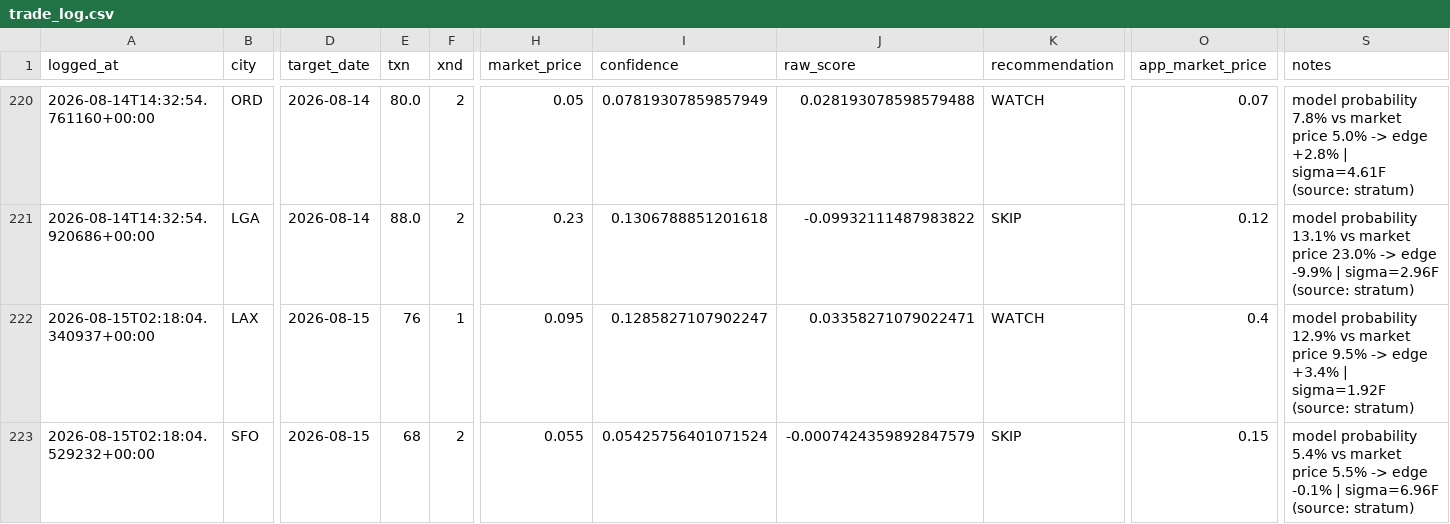
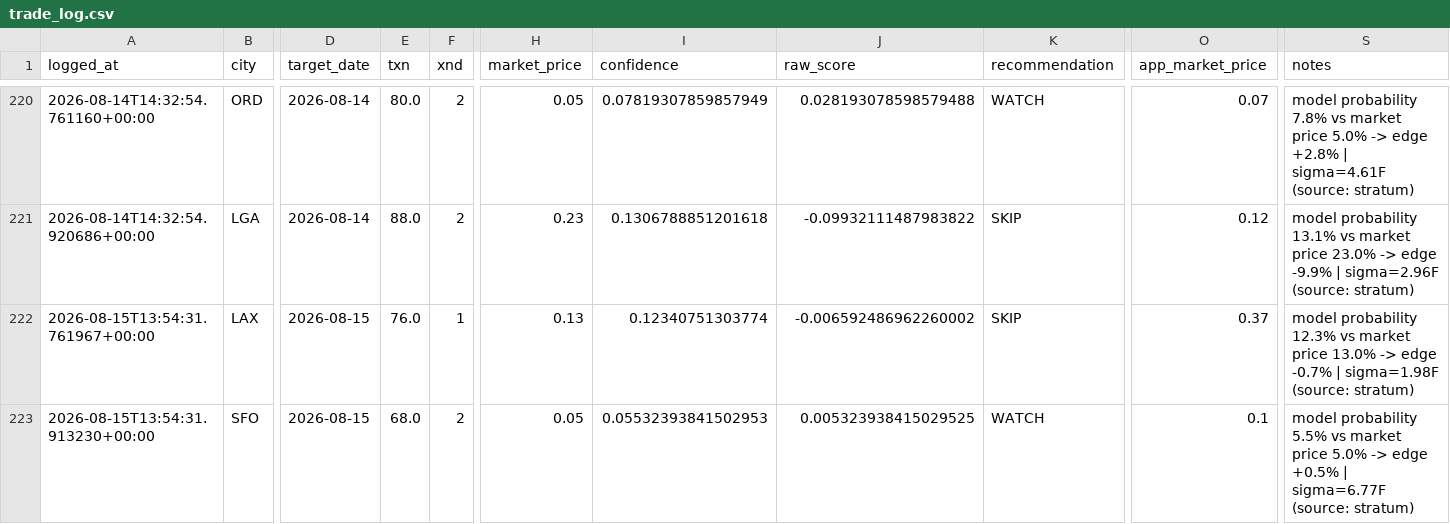
Before and after one commit to sso233x/weather-bot, a CSV file: trade_log.csv, drawn as a sheet; only a part is shown, gaps mark what is left out; the diff covers the shown part only; the diff names each change by its address in the sheet, - before the commit and + after, or states it on an @@ line.

```diff
--- a/trade_log.csv
+++ b/trade_log.csv
-A222 (logged_at): 2026-08-15T02:18:04.340937+00:00
+A222 (logged_at): 2026-08-15T13:54:31.761967+00:00
-E222 (txn): 76
+E222 (txn): 76.0
-H222 (market_price): 0.095
+H222 (market_price): 0.13
-I222 (confidence): 0.1285827107902247
+I222 (confidence): 0.12340751303774
-J222 (raw_score): 0.03358271079022471
+J222 (raw_score): -0.006592486962260002
-K222 (recommendation): WATCH
+K222 (recommendation): SKIP
-O222 (app_market_price): 0.4
+O222 (app_market_price): 0.37
-S222 (notes): model probability 12.9% vs market price 9.5% -> edge +3.4% | sigma=1.92F (source: stratum)
+S222 (notes): model probability 12.3% vs market price 13.0% -> edge -0.7% | sigma=1.98F (source: stratum)
-A223 (logged_at): 2026-08-15T02:18:04.529232+00:00
+A223 (logged_at): 2026-08-15T13:54:31.913230+00:00
-E223 (txn): 68
+E223 (txn): 68.0
-H223 (market_price): 0.055
+H223 (market_price): 0.05
-I223 (confidence): 0.05425756401071524
+I223 (confidence): 0.05532393841502953
-J223 (raw_score): -0.0007424359892847579
+J223 (raw_score): 0.005323938415029525
-K223 (recommendation): SKIP
+K223 (recommendation): WATCH
-O223 (app_market_price): 0.15
+O223 (app_market_price): 0.1
-S223 (notes): model probability 5.4% vs market price 5.5% -> edge -0.1% | sigma=6.96F (source: stratum)
+S223 (notes): model probability 5.5% vs market price 5.0% -> edge +0.5% | sigma=6.77F (source: stratum)
```
Also changed, not shown: 1 added row, 1 removed row and 16 edited cells elsewhere in this file.
